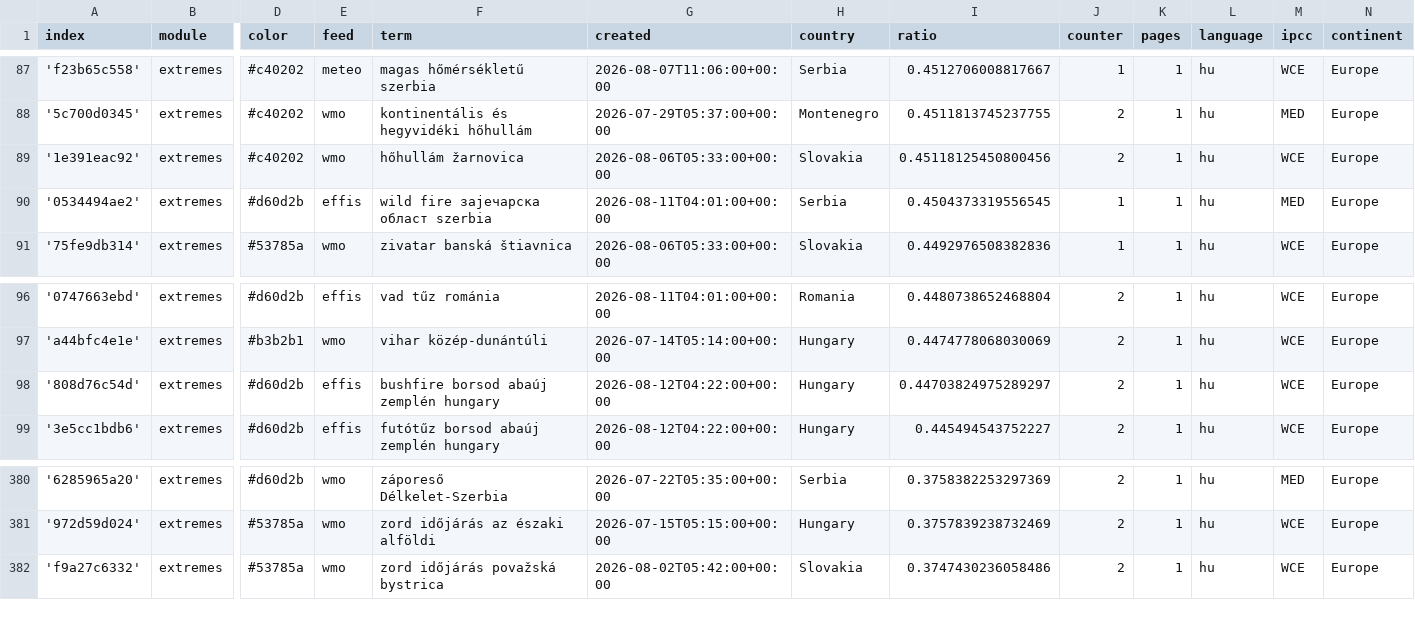
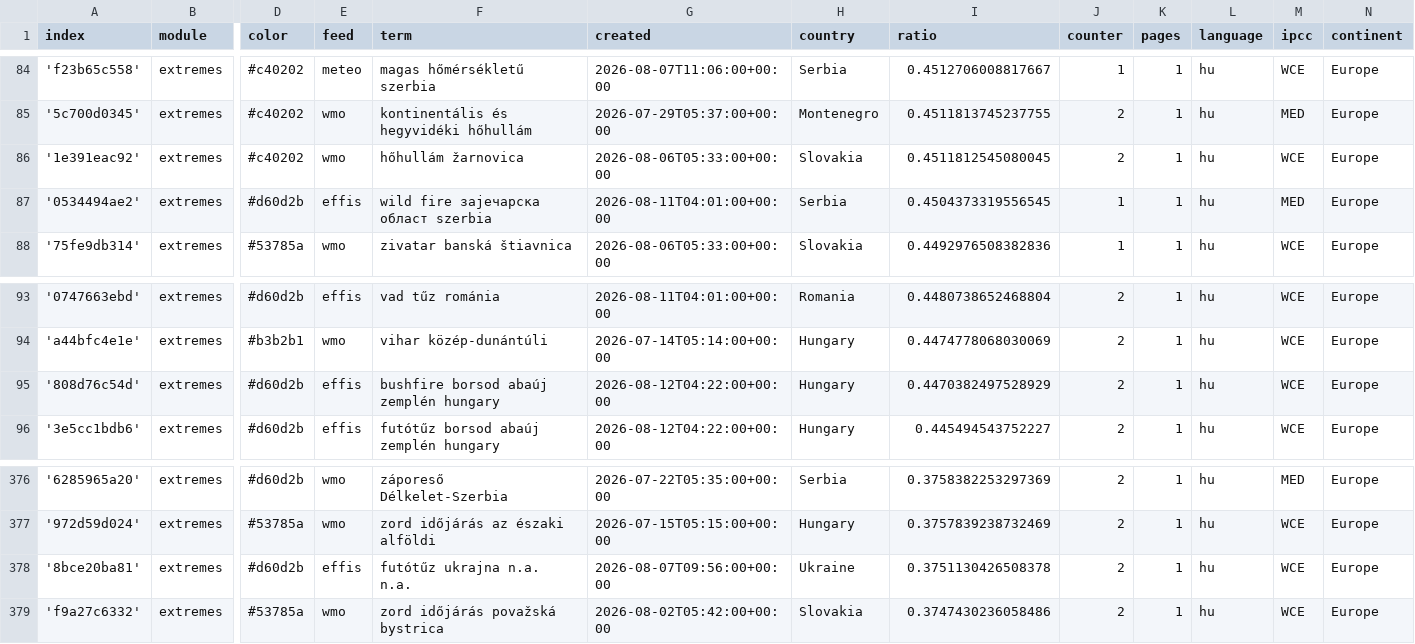
Before and after one commit to jens-news/hungarianExtremes, a CSV file: terms.csv, drawn as a sheet; only a part is shown, gaps mark what is left out; addresses are those after the commit; rows hold the shown columns only; the diff covers the shown part only; the diff names each change by its address in the sheet, - before the commit and + after, or states it on an @@ line.

```diff
--- a/terms.csv
+++ b/terms.csv
-I86 (ratio): 0.45118125450800456
+I86 (ratio): 0.4511812545080045
-I95 (ratio): 0.44703824975289297
+I95 (ratio): 0.4470382497528929
+row 378: '8bce20ba81' | extremes | #d60d2b | effis | futótűz ukrajna n.a. n.a. | 2026-08-07T09:56:00+00:00 | Ukraine | 0.3751130426508378 | 2 | 1 | hu | WCE | Europe
```
Also changed, not shown: 3 added rows, 7 removed rows and 5 edited cells elsewhere in this file.
